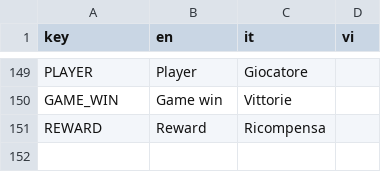
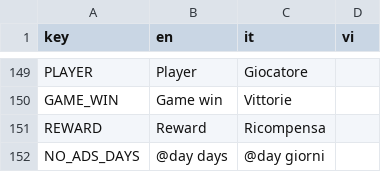
Before and after one commit to FCBTruong/tressette, a CSV file: localization/localize.csv, drawn as a sheet; only a part is shown, gaps mark what is left out.

```diff
--- a/localization/localize.csv
+++ b/localization/localize.csv
@@ -151 +151,2 @@ GAME_WIN,Game win,Vittorie,,
 REWARD,Reward,Ricompensa,,
+NO_ADS_DAYS,@day days,@day giorni,,
```
Also changed, not shown: 26 other files.
